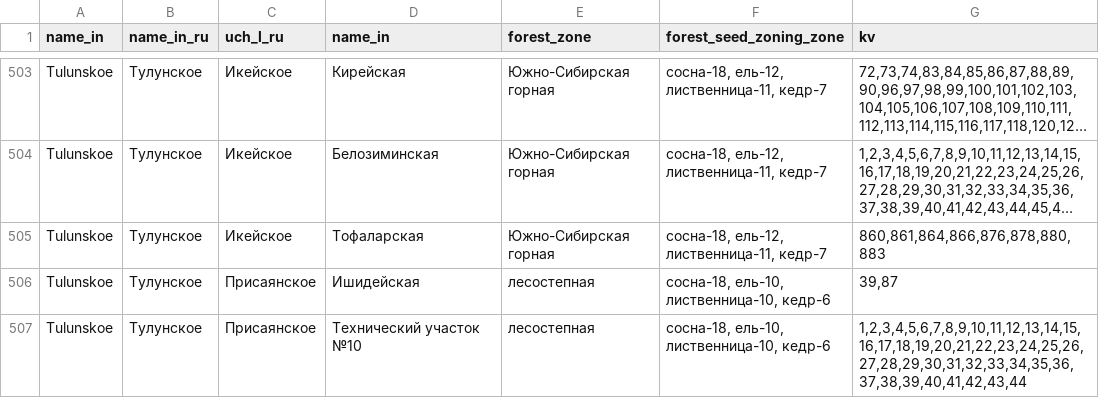
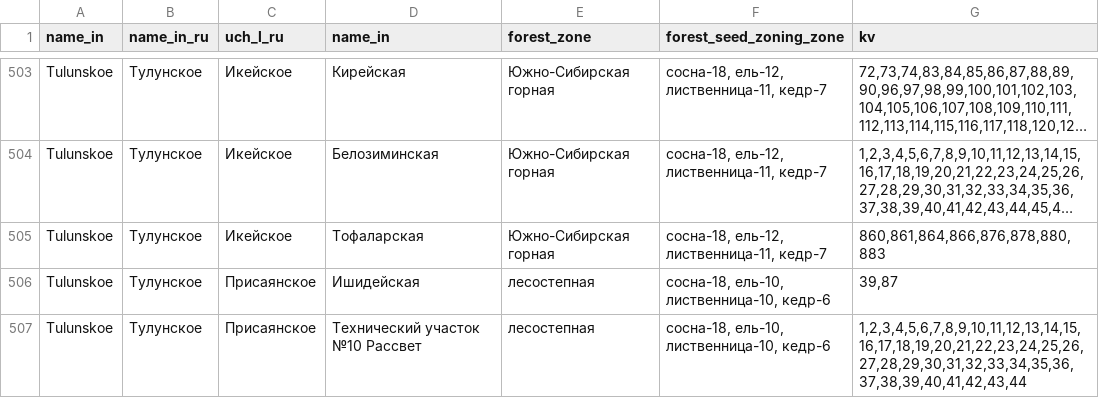
Before and after one commit to Lab42-Team/geoanalytics, a CSV file: data/forest_types_processed.csv, drawn as a sheet; only a part is shown, gaps mark what is left out; long unchanged cells end in …; the diff covers the shown part only.

```diff
--- a/data/forest_types_processed.csv
+++ b/data/forest_types_processed.csv
@@ -508,2 +508,2 @@ Tulunskoe;Тулунское;Икейское;Тофаларская;Южно-С
 Tulunskoe;Тулунское;Присаянское;Ишидейская;лесостепная;сосна-18, ель-10, лиственница-10, кедр-6;39,87
-Tulunskoe;Тулунское;Присаянское;Технический участок №10;лесостепная;сосна-18, ель-10, лиственница-10, кедр-6;1,2,3,4,5,6,7,8,9,10,11,12,13,14,15,16,17,18,19,20,21,22,23,24,25,26,27,28,29,30,31,32,33,34,35,36,37,38,39,40,41,42,43,44
+Tulunskoe;Тулунское;Присаянское;Технический участок №10 Рассвет;лесостепная;сосна-18, ель-10, лиственница-10, кедр-6;1,2,3,4,5,6,7,8,9,10,11,12,13,14,15,16,17,18,19,20,21,22,23,24,25,26,27,28,29,30,31,32,33,34,35,36,37,38,39,40,41,42,43,44
```
Also changed, not shown: 26 edited cells elsewhere in this file, data/forest_hazard_classes.csv, 1 other file.
